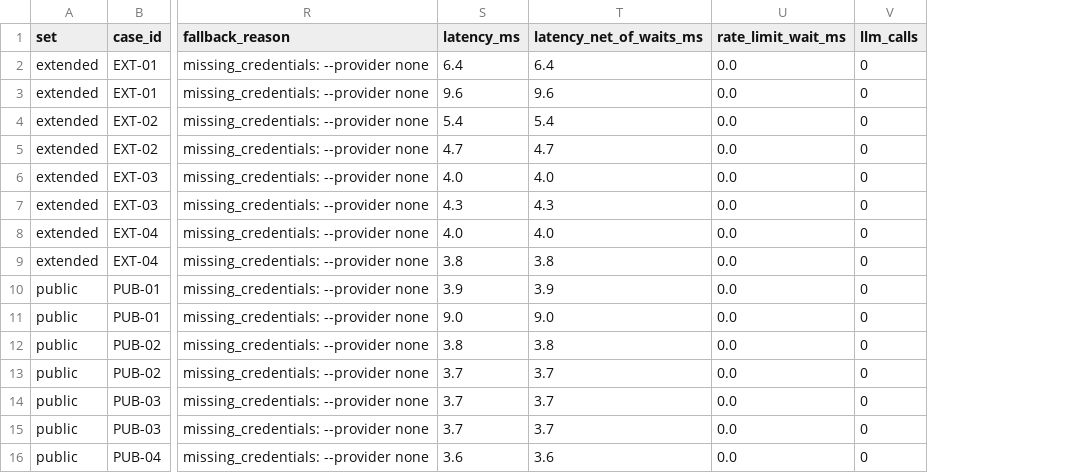
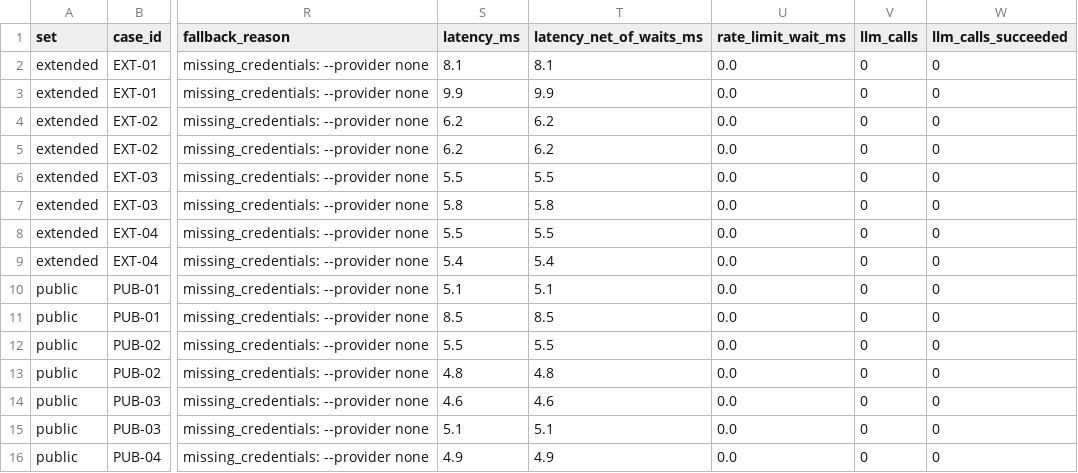
Before and after one commit to Sneharaj7645653/fde-assessment3, a CSV file: evals/results/no_llm_baseline_raw.csv, drawn as a sheet; only a part is shown, gaps mark what is left out; the diff covers the shown part only; the diff names each change by its address in the sheet, - before the commit and + after, or states it on an @@ line.

```diff
--- a/evals/results/no_llm_baseline_raw.csv
+++ b/evals/results/no_llm_baseline_raw.csv
+column W (llm_calls_succeeded), rows 2-16: all 0
-S2 (latency_ms): 6.4
+S2 (latency_ms): 8.1
-T2 (latency_net_of_waits_ms): 6.4
+T2 (latency_net_of_waits_ms): 8.1
-S3 (latency_ms): 9.6
+S3 (latency_ms): 9.9
-T3 (latency_net_of_waits_ms): 9.6
+T3 (latency_net_of_waits_ms): 9.9
-S4 (latency_ms): 5.4
+S4 (latency_ms): 6.2
-T4 (latency_net_of_waits_ms): 5.4
+T4 (latency_net_of_waits_ms): 6.2
-S5 (latency_ms): 4.7
+S5 (latency_ms): 6.2
-T5 (latency_net_of_waits_ms): 4.7
+T5 (latency_net_of_waits_ms): 6.2
-S6 (latency_ms): 4.0
+S6 (latency_ms): 5.5
-T6 (latency_net_of_waits_ms): 4.0
+T6 (latency_net_of_waits_ms): 5.5
-S7 (latency_ms): 4.3
+S7 (latency_ms): 5.8
-T7 (latency_net_of_waits_ms): 4.3
+T7 (latency_net_of_waits_ms): 5.8
-S8 (latency_ms): 4.0
+S8 (latency_ms): 5.5
-T8 (latency_net_of_waits_ms): 4.0
+T8 (latency_net_of_waits_ms): 5.5
-S9 (latency_ms): 3.8
+S9 (latency_ms): 5.4
-T9 (latency_net_of_waits_ms): 3.8
+T9 (latency_net_of_waits_ms): 5.4
-S10 (latency_ms): 3.9
+S10 (latency_ms): 5.1
-T10 (latency_net_of_waits_ms): 3.9
+T10 (latency_net_of_waits_ms): 5.1
-S11 (latency_ms): 9.0
+S11 (latency_ms): 8.5
-T11 (latency_net_of_waits_ms): 9.0
+T11 (latency_net_of_waits_ms): 8.5
-S12 (latency_ms): 3.8
+S12 (latency_ms): 5.5
-T12 (latency_net_of_waits_ms): 3.8
+T12 (latency_net_of_waits_ms): 5.5
-S13 (latency_ms): 3.7
+S13 (latency_ms): 4.8
-T13 (latency_net_of_waits_ms): 3.7
+T13 (latency_net_of_waits_ms): 4.8
-S14 (latency_ms): 3.7
+S14 (latency_ms): 4.6
-T14 (latency_net_of_waits_ms): 3.7
+T14 (latency_net_of_waits_ms): 4.6
-S15 (latency_ms): 3.7
+S15 (latency_ms): 5.1
-T15 (latency_net_of_waits_ms): 3.7
+T15 (latency_net_of_waits_ms): 5.1
-S16 (latency_ms): 3.6
+S16 (latency_ms): 4.9
-T16 (latency_net_of_waits_ms): 3.6
+T16 (latency_net_of_waits_ms): 4.9
```
Also changed, not shown: 28 edited cells elsewhere in this file, 26 other files.
